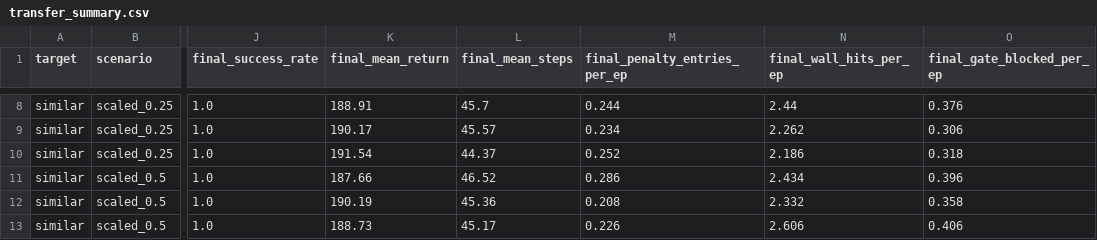
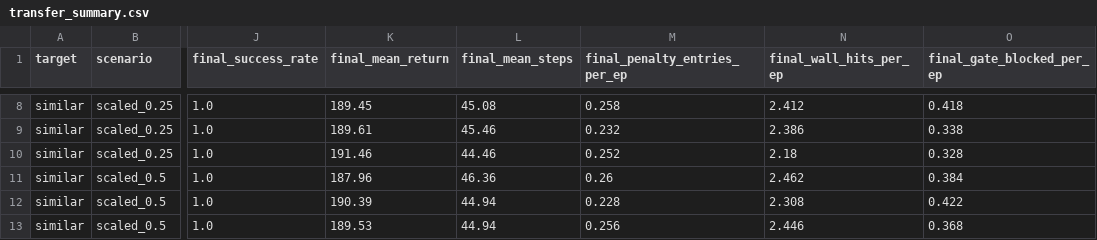
Before and after one commit to Arshia-CE/RL_FinalProject_40424624, a CSV file: results/raw_data/transfer/transfer_summary.csv, drawn as a sheet; only a part is shown, gaps mark what is left out; the diff covers the shown part only; the diff names each change by its address in the sheet, - before the commit and + after, or states it on an @@ line.

```diff
--- a/results/raw_data/transfer/transfer_summary.csv
+++ b/results/raw_data/transfer/transfer_summary.csv
-K8 (final_mean_return): 188.91
+K8 (final_mean_return): 189.45
-L8 (final_mean_steps): 45.7
+L8 (final_mean_steps): 45.08
-M8 (final_penalty_entries_per_ep): 0.244
+M8 (final_penalty_entries_per_ep): 0.258
-N8 (final_wall_hits_per_ep): 2.44
+N8 (final_wall_hits_per_ep): 2.412
-O8 (final_gate_blocked_per_ep): 0.376
+O8 (final_gate_blocked_per_ep): 0.418
-K9 (final_mean_return): 190.17
+K9 (final_mean_return): 189.61
-L9 (final_mean_steps): 45.57
+L9 (final_mean_steps): 45.46
-M9 (final_penalty_entries_per_ep): 0.234
+M9 (final_penalty_entries_per_ep): 0.232
-N9 (final_wall_hits_per_ep): 2.262
+N9 (final_wall_hits_per_ep): 2.386
-O9 (final_gate_blocked_per_ep): 0.306
+O9 (final_gate_blocked_per_ep): 0.338
-K10 (final_mean_return): 191.54
+K10 (final_mean_return): 191.46
-L10 (final_mean_steps): 44.37
+L10 (final_mean_steps): 44.46
-N10 (final_wall_hits_per_ep): 2.186
+N10 (final_wall_hits_per_ep): 2.18
-O10 (final_gate_blocked_per_ep): 0.318
+O10 (final_gate_blocked_per_ep): 0.328
-K11 (final_mean_return): 187.66
+K11 (final_mean_return): 187.96
-L11 (final_mean_steps): 46.52
+L11 (final_mean_steps): 46.36
-M11 (final_penalty_entries_per_ep): 0.286
+M11 (final_penalty_entries_per_ep): 0.26
-N11 (final_wall_hits_per_ep): 2.434
+N11 (final_wall_hits_per_ep): 2.462
-O11 (final_gate_blocked_per_ep): 0.396
+O11 (final_gate_blocked_per_ep): 0.384
-K12 (final_mean_return): 190.19
+K12 (final_mean_return): 190.39
-L12 (final_mean_steps): 45.36
+L12 (final_mean_steps): 44.94
-M12 (final_penalty_entries_per_ep): 0.208
+M12 (final_penalty_entries_per_ep): 0.228
-N12 (final_wall_hits_per_ep): 2.332
+N12 (final_wall_hits_per_ep): 2.308
-O12 (final_gate_blocked_per_ep): 0.358
+O12 (final_gate_blocked_per_ep): 0.422
-K13 (final_mean_return): 188.73
+K13 (final_mean_return): 189.53
-L13 (final_mean_steps): 45.17
+L13 (final_mean_steps): 44.94
-M13 (final_penalty_entries_per_ep): 0.226
+M13 (final_penalty_entries_per_ep): 0.256
-N13 (final_wall_hits_per_ep): 2.606
+N13 (final_wall_hits_per_ep): 2.446
-O13 (final_gate_blocked_per_ep): 0.406
+O13 (final_gate_blocked_per_ep): 0.368
```
Also changed, not shown: 158 edited cells elsewhere in this file, results/raw_data/comparison/comparison_summary.csv, results/raw_data/transfer/transfer_negative_case.csv, 12 other files.
